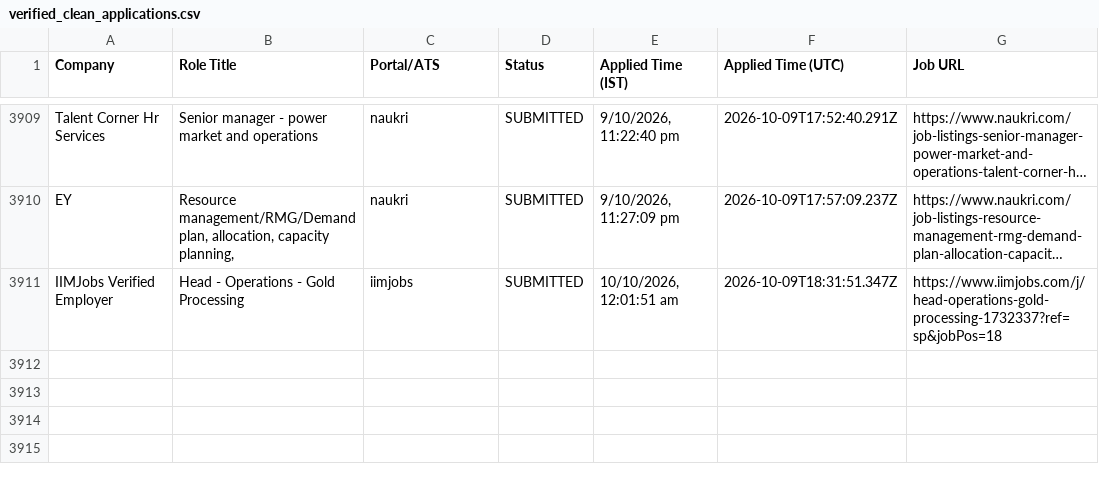
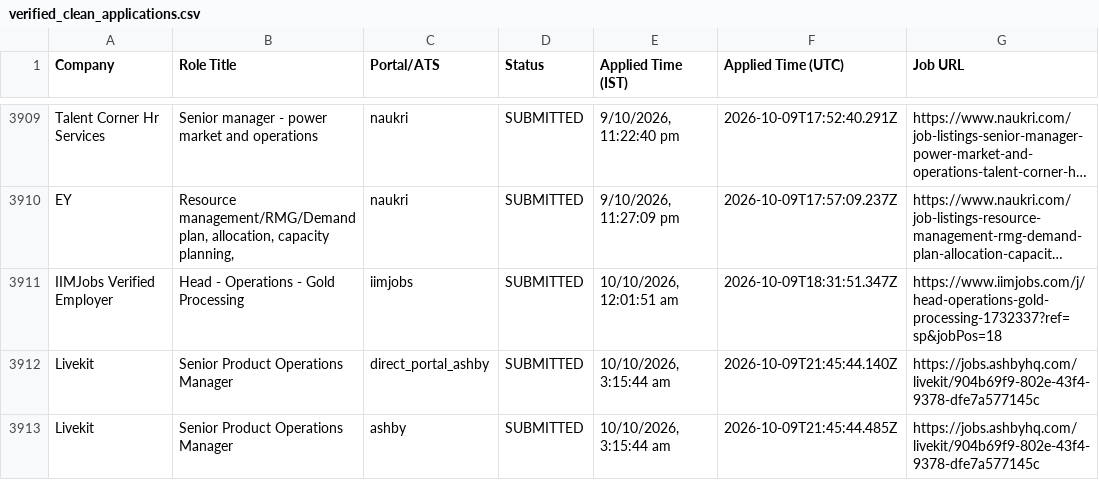
Before and after one commit to sandeepramaswamykashyap-coder/job-search-agent, a CSV file: verified_clean_applications.csv, drawn as a sheet; only a part is shown, gaps mark what is left out; long unchanged cells end in …; the diff names each change by its address in the sheet, - before the commit and + after, or states it on an @@ line.

```diff
--- a/verified_clean_applications.csv
+++ b/verified_clean_applications.csv
+row 3912: Livekit | Senior Product Operations Manager | direct_portal_ashby | SUBMITTED | 10/10/2026, 3:15:44 am | 2026-10-09T21:45:44.140Z | https://jobs.ashbyhq.com/livekit/904b69f9-802e-43f4-9378-dfe7a577145c
+row 3913: Livekit | Senior Product Operations Manager | ashby | SUBMITTED | 10/10/2026, 3:15:44 am | 2026-10-09T21:45:44.485Z | https://jobs.ashbyhq.com/livekit/904b69f9-802e-43f4-9378-dfe7a577145c
```
Also changed, not shown: consolidated_applications_master.csv, 3 other files.
